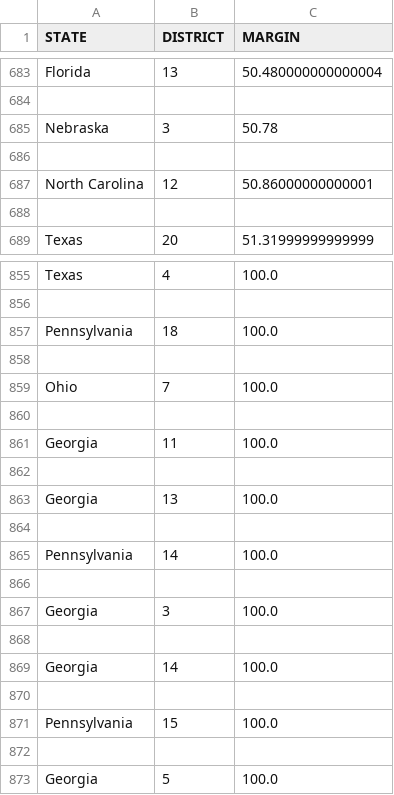
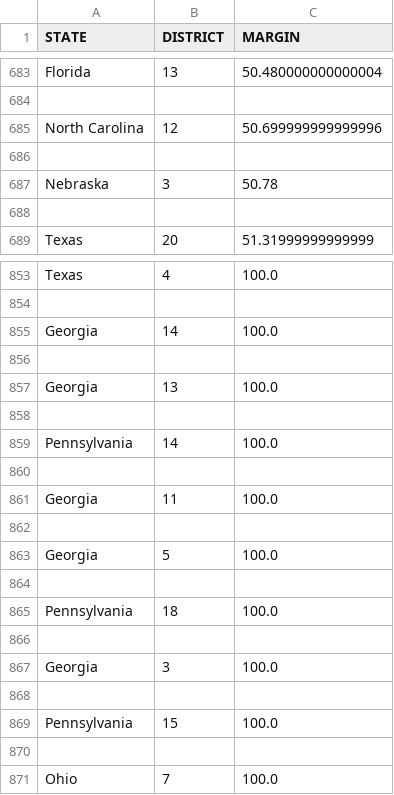
Before and after one commit to ninjaalex888/ds-hw, a CSV file: wrangling/district_margins.csv, drawn as a sheet; only a part is shown, gaps mark what is left out; the diff covers the shown part only.

```diff
--- a/wrangling/district_margins.csv
+++ b/wrangling/district_margins.csv
@@ -684,6 +684,6 @@ Florida,13,50.480000000000004
 
+North Carolina,12,50.699999999999996
+
 Nebraska,3,50.78
 
-North Carolina,12,50.86000000000001
-
 Texas,20,51.31999999999999
@@ -856,18 +854,18 @@ Texas,4,100.0
 
+Georgia,14,100.0
+
+Georgia,13,100.0
+
+Pennsylvania,14,100.0
+
+Georgia,11,100.0
+
+Georgia,5,100.0
+
 Pennsylvania,18,100.0
 
+Georgia,3,100.0
+
+Pennsylvania,15,100.0
+
 Ohio,7,100.0
-
-Georgia,11,100.0
-
-Georgia,13,100.0
-
-Pennsylvania,14,100.0
-
-Georgia,3,100.0
-
-Georgia,14,100.0
-
-Pennsylvania,15,100.0
-
-Georgia,5,100.0
```
Also changed, not shown: 7 added rows, 9 removed rows, 5 moved rows and 2 edited cells elsewhere in this file, 5 other files.
